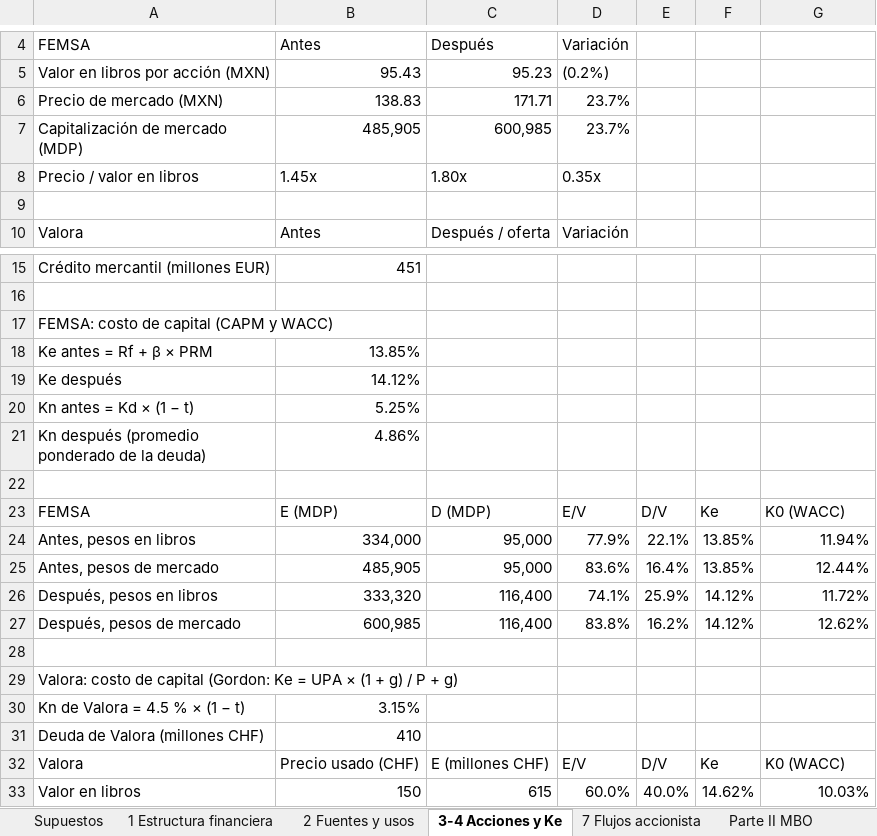
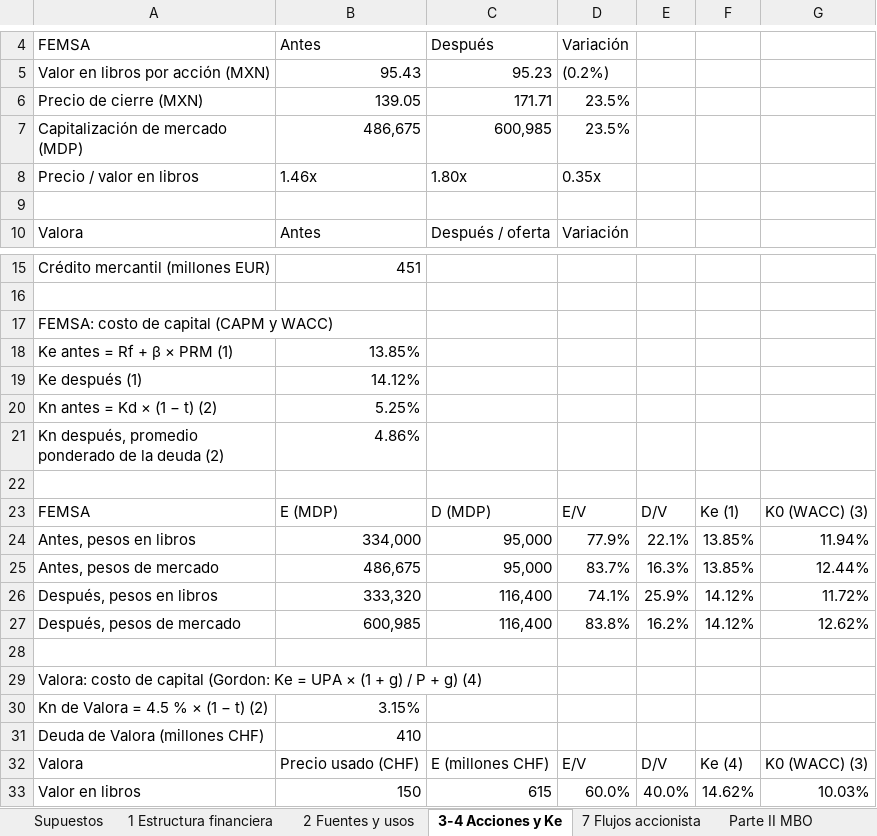
Before and after one commit to ricgoitia/valoracion-empresas-femsa-valora, an Excel workbook: FEMSA_Valora_calculos.xlsx, sheet 3-4 Acciones y Ke, drawn as a sheet; only a part is shown, gaps mark what is left out; values as stored, in another font and other column widths than the file's, no cell formats; removed rows and columns are numbered as before the commit, all else as after; the diff names each change by its address in the sheet, - before the commit and + after, or states it on an @@ line.

Commit message:
Actualiza cálculos: precio de cierre, Ke europeo y gráfica

```diff
--- a/FEMSA_Valora_calculos.xlsx (sheet 3-4 Acciones y Ke)
+++ b/FEMSA_Valora_calculos.xlsx (sheet 3-4 Acciones y Ke)
-row 6: Precio de mercado (MXN) | 138.83 | 171.71 | 23.7%
+row 6: Precio de cierre (MXN) | 139.05 | 171.71 | 23.5%
-B7: 485,905
+B7: 486,675
-D7: 23.7%
+D7: 23.5%
-B8: 1.45x
+B8: 1.46x
-A18: Ke antes = Rf + β × PRM
+A18: Ke antes = Rf + β × PRM (1)
-A19: Ke después
+A19: Ke después (1)
-A20: Kn antes = Kd × (1 − t)
+A20: Kn antes = Kd × (1 − t) (2)
-A21: Kn después (promedio ponderado de la deuda)
+A21: Kn después, promedio ponderado de la deuda (2)
-F23: Ke
+F23: Ke (1)
-G23: K0 (WACC)
+G23: K0 (WACC) (3)
-B25: 485,905
+B25: 486,675
-D25: 83.6%
+D25: 83.7%
-E25: 16.4%
+E25: 16.3%
-A29: …+ g)
+A29: …+ g) (4)
-A30: Kn de Valora = 4.5 % × (1 − t)
+A30: Kn de Valora = 4.5 % × (1 − t) (2)
-F32: Ke
+F32: Ke (4)
-G32: K0 (WACC)
+G32: K0 (WACC) (3)
```
Also changed, not shown: sheet Parte II MBO, sheet 7 Flujos accionista, sheet Supuestos, sheet 2 Fuentes y usos, sheet 1 Estructura financiera, cell formats, charts or pictures.
